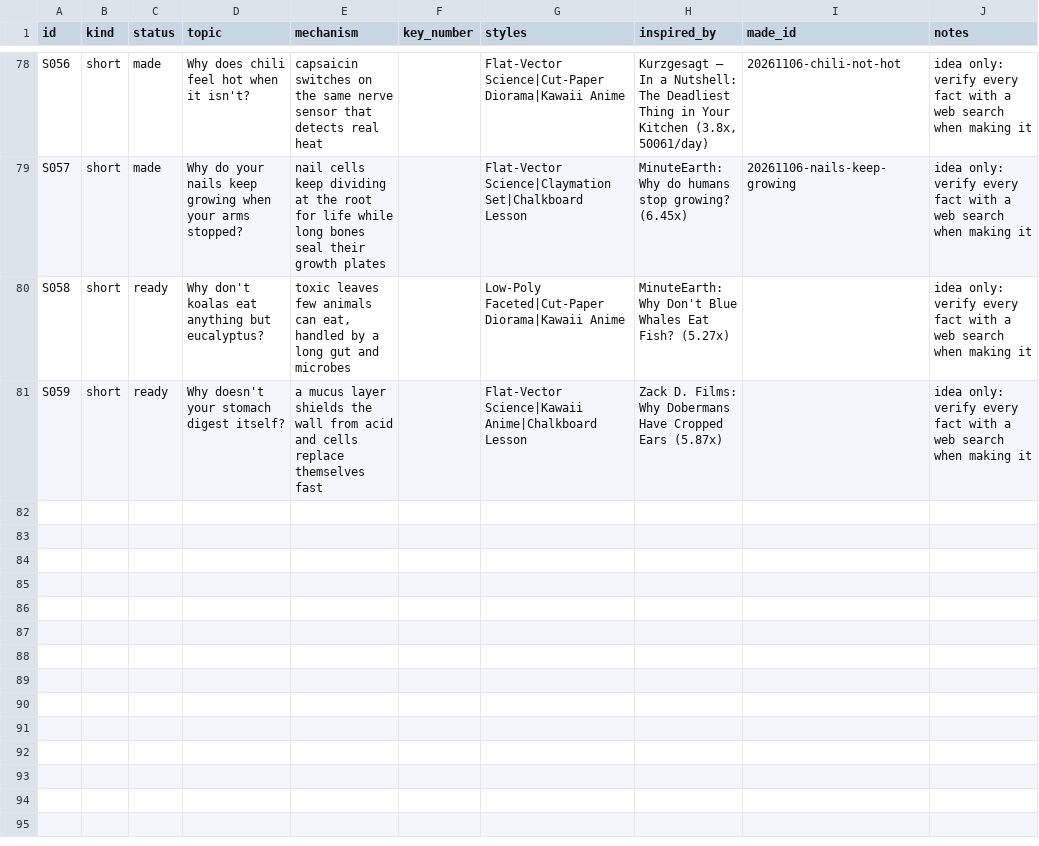
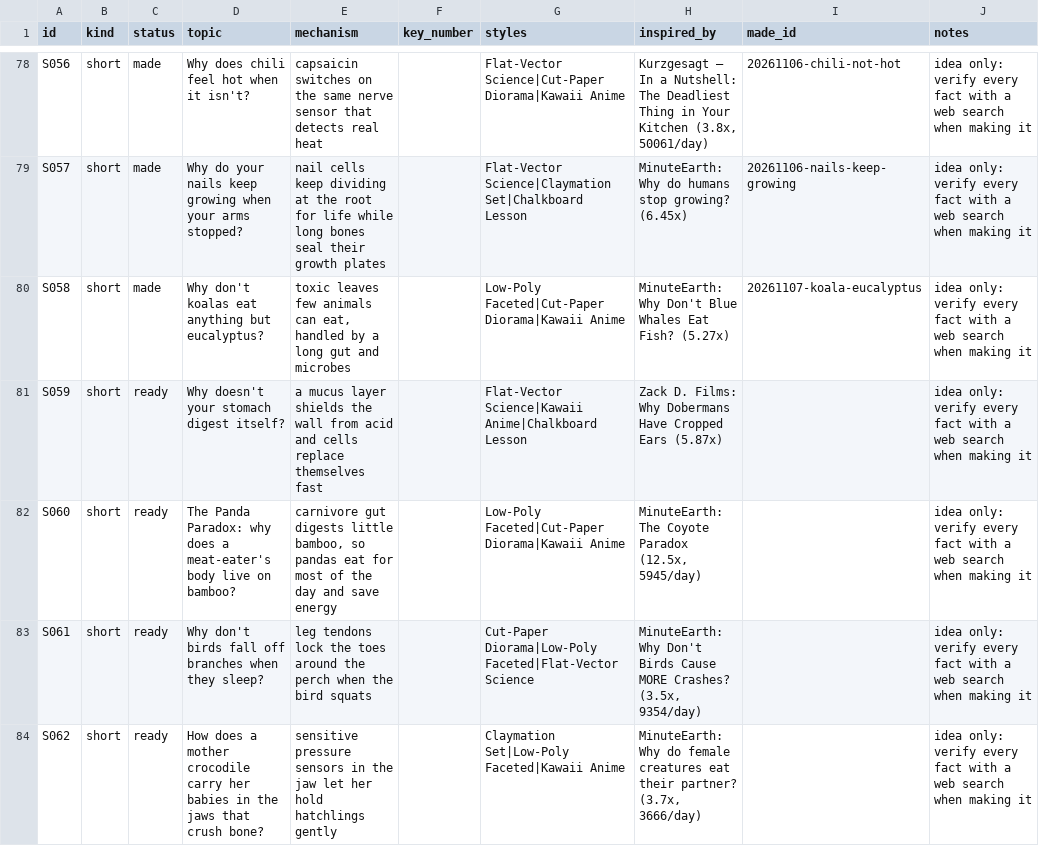
Before and after one commit to akachwaha27/shorts-autopilot, a CSV file: explainer/topics/queue.csv, drawn as a sheet; only a part is shown, gaps mark what is left out.

```diff
--- a/explainer/topics/queue.csv
+++ b/explainer/topics/queue.csv
@@ -79,3 +79,6 @@ S056,short,made,Why does chili feel hot when it isn't?,capsaicin switches on the
 S057,short,made,Why do your nails keep growing when your arms stopped?,nail cells keep dividing at the root for life while long bones seal their growth plates,,Flat-Vector Science|Claymation Set|Chalkboard Lesson,MinuteEarth: Why do humans stop growing? (6.45x),20261106-nails-keep-growing,idea only: verify every fact with a web search when making it
-S058,short,ready,Why don't koalas eat anything but eucalyptus?,"toxic leaves few animals can eat, handled by a long gut and microbes",,Low-Poly Faceted|Cut-Paper Diorama|Kawaii Anime,MinuteEarth: Why Don't Blue Whales Eat Fish? (5.27x),,idea only: verify every fact with a web search when making it
+S058,short,made,Why don't koalas eat anything but eucalyptus?,"toxic leaves few animals can eat, handled by a long gut and microbes",,Low-Poly Faceted|Cut-Paper Diorama|Kawaii Anime,MinuteEarth: Why Don't Blue Whales Eat Fish? (5.27x),20261107-koala-eucalyptus,idea only: verify every fact with a web search when making it
 S059,short,ready,Why doesn't your stomach digest itself?,a mucus layer shields the wall from acid and cells replace themselves fast,,Flat-Vector Science|Kawaii Anime|Chalkboard Lesson,Zack D. Films: Why Dobermans Have Cropped Ears (5.87x),,idea only: verify every fact with a web search when making it
+S060,short,ready,The Panda Paradox: why does a meat-eater's body live on bamboo?,"carnivore gut digests little bamboo, so pandas eat for most of the day and save energy",,Low-Poly Faceted|Cut-Paper Diorama|Kawaii Anime,"MinuteEarth: The Coyote Paradox (12.5x, 5945/day)",,idea only: verify every fact with a web search when making it
+S061,short,ready,Why don't birds fall off branches when they sleep?,leg tendons lock the toes around the perch when the bird squats,,Cut-Paper Diorama|Low-Poly Faceted|Flat-Vector Science,"MinuteEarth: Why Don't Birds Cause MORE Crashes? (3.5x, 9354/day)",,idea only: verify every fact with a web search when making it
+S062,short,ready,How does a mother crocodile carry her babies in the jaws that crush bone?,sensitive pressure sensors in the jaw let her hold hatchlings gently,,Claymation Set|Low-Poly Faceted|Kawaii Anime,"MinuteEarth: Why do female creatures eat their partner? (3.7x, 3666/day)",,idea only: verify every fact with a web search when making it
```
Also changed, not shown: 5 other files.
